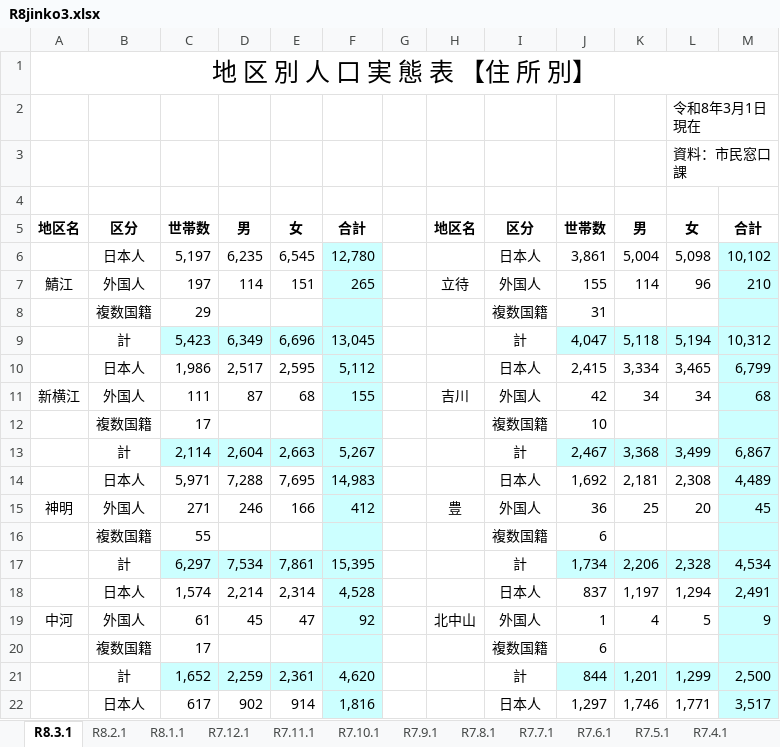
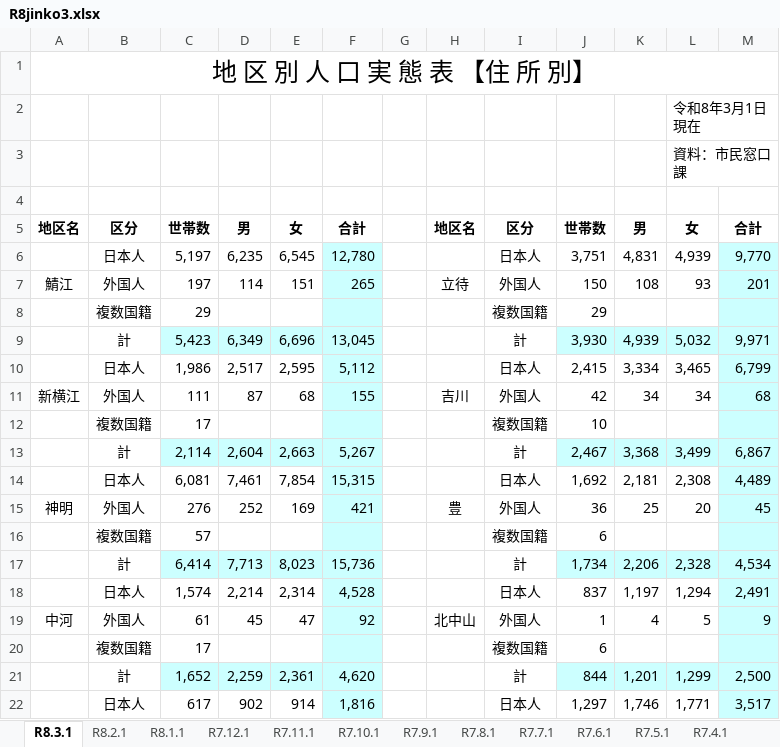
Before and after one commit to code4fukui/opendata_fukui, an Excel workbook: org/sabae-jinko.files/R8jinko3.xlsx, sheet R8.3.1, drawn as a sheet; only a part is shown; values as stored, in another font and other column widths than the file's, no borders; the diff names each change by its address in the sheet, - before the commit and + after, or states it on an @@ line.

```diff
--- a/org/sabae-jinko.files/R8jinko3.xlsx (sheet R8.3.1)
+++ b/org/sabae-jinko.files/R8jinko3.xlsx (sheet R8.3.1)
-J6: 3,861
+J6: 3,751
-K6: 5,004
+K6: 4,831
-L6: 5,098
+L6: 4,939
-M6: 10,102
+M6: 9,770
-J7: 155
+J7: 150
-K7: 114
+K7: 108
-L7: 96
+L7: 93
-M7: 210
+M7: 201
-J8: 31
+J8: 29
-J9: 4,047
+J9: 3,930
-K9: 5,118
+K9: 4,939
-L9: 5,194
+L9: 5,032
-M9: 10,312
+M9: 9,971
-C14: 5,971
+C14: 6,081
-D14: 7,288
+D14: 7,461
-E14: 7,695
+E14: 7,854
-F14: 14,983
+F14: 15,315
-C15: 271
+C15: 276
-D15: 246
+D15: 252
-E15: 166
+E15: 169
-F15: 412
+F15: 421
-C16: 55
+C16: 57
-C17: 6,297
+C17: 6,414
-D17: 7,534
+D17: 7,713
-E17: 7,861
+E17: 8,023
-F17: 15,395
+F17: 15,736
```
Also changed, not shown: sheet R8.2.1, org/sabae-jinko.files/chikubetsu-jinko-setaisuR8-4.xlsx, 2 other files.
